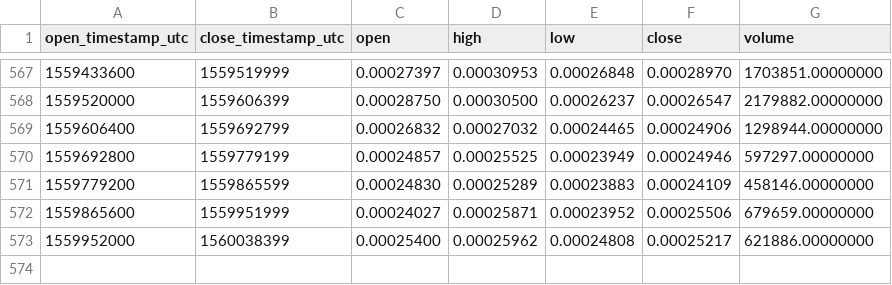
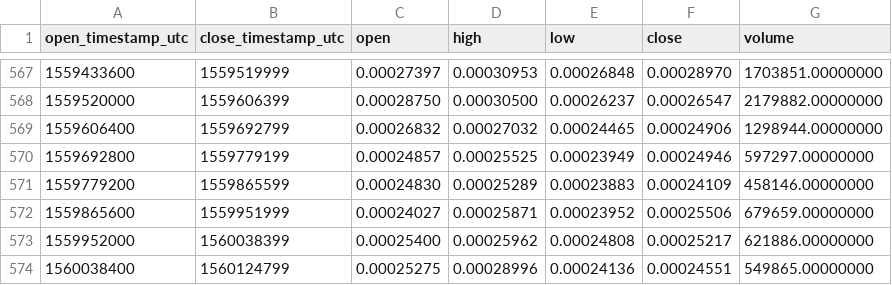
Before and after one commit to cryptobigbro/binance-BCPTETH, a CSV file: binance-BCPTETH-1d.csv, drawn as a sheet; only a part is shown, gaps mark what is left out.

Commit message:
Update OHLCV data.

```diff
--- a/binance-BCPTETH-1d.csv
+++ b/binance-BCPTETH-1d.csv
@@ -573 +573,2 @@ open_timestamp_utc,close_timestamp_utc,open,high,low,close,volume
 1559952000,1560038399,0.00025400,0.00025962,0.00024808,0.00025217,621886.00000000
+1560038400,1560124799,0.00025275,0.00028996,0.00024136,0.00024551,549865.00000000
```
Also changed, not shown: 1 other file.
